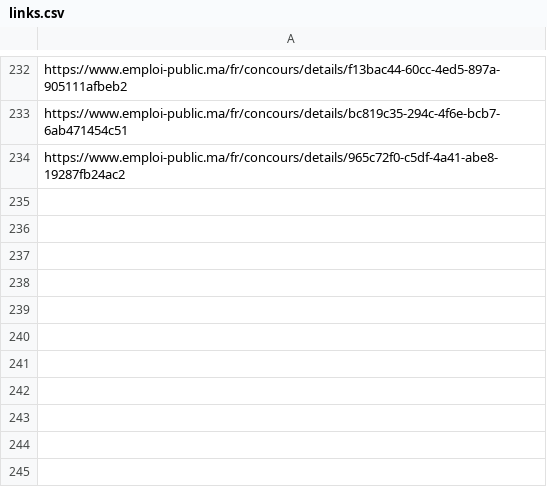
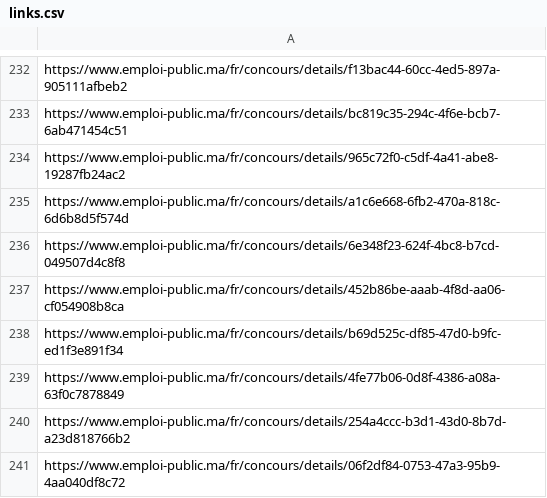
Before and after one commit to dipoa2026-alt/EmploiPublicMA, a CSV file: data/links.csv, drawn as a sheet; only a part is shown, gaps mark what is left out.

```diff
--- a/data/links.csv
+++ b/data/links.csv
@@ -234 +234,8 @@ https://www.emploi-public.ma/fr/concours/details/bc819c35-294c-4f6e-bcb7-6ab4714
 https://www.emploi-public.ma/fr/concours/details/965c72f0-c5df-4a41-abe8-19287fb24ac2
+https://www.emploi-public.ma/fr/concours/details/a1c6e668-6fb2-470a-818c-6d6b8d5f574d
+https://www.emploi-public.ma/fr/concours/details/6e348f23-624f-4bc8-b7cd-049507d4c8f8
+https://www.emploi-public.ma/fr/concours/details/452b86be-aaab-4f8d-aa06-cf054908b8ca
+https://www.emploi-public.ma/fr/concours/details/b69d525c-df85-47d0-b9fc-ed1f3e891f34
+https://www.emploi-public.ma/fr/concours/details/4fe77b06-0d8f-4386-a08a-63f0c7878849
+https://www.emploi-public.ma/fr/concours/details/254a4ccc-b3d1-43d0-8b7d-a23d818766b2
+https://www.emploi-public.ma/fr/concours/details/06f2df84-0753-47a3-95b9-4aa040df8c72
```
Also changed, not shown: data/concours_maroc.csv.
